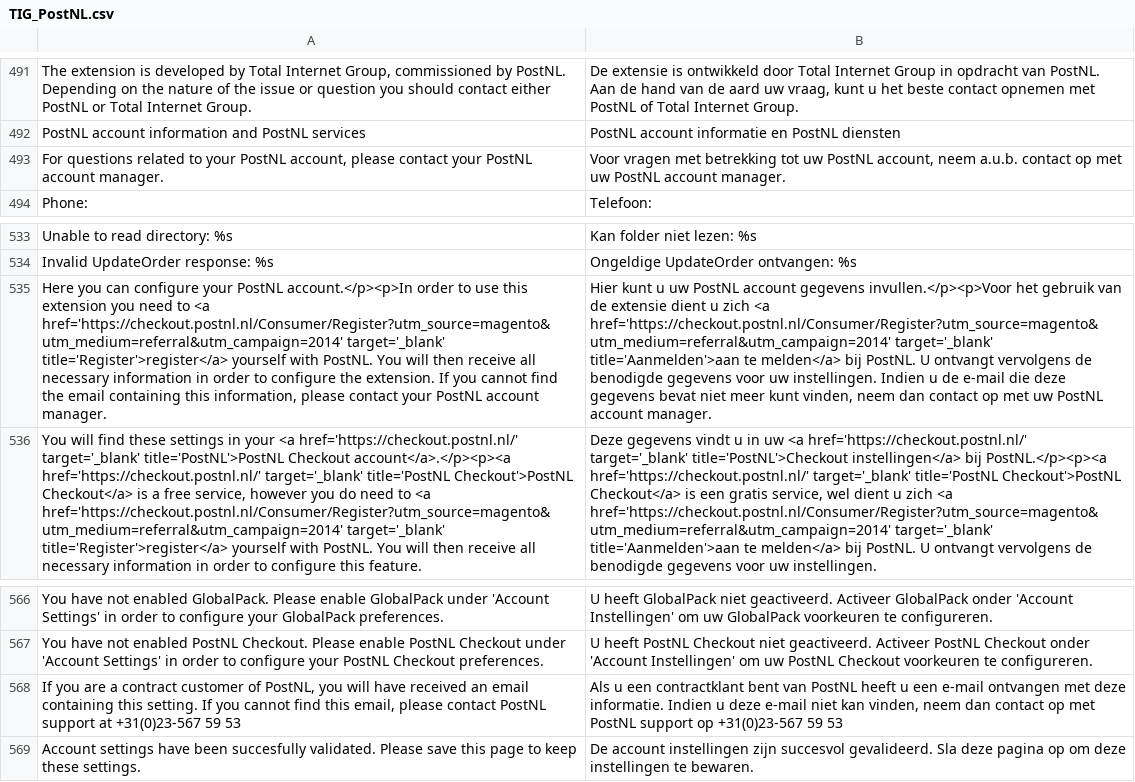
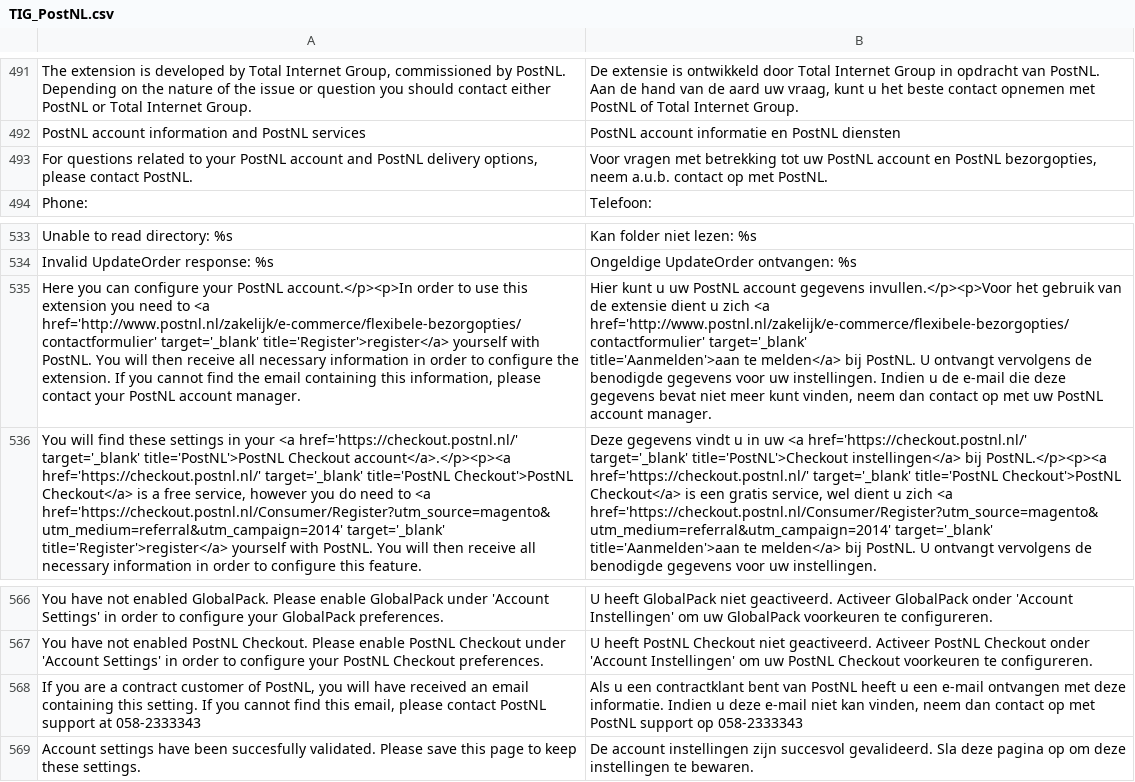
Before and after one commit to postnl/postnl-magento1-End-of-life, a CSV file: app/locale/nl_NL/TIG_PostNL.csv, drawn as a sheet; only a part is shown, gaps mark what is left out; ↵ is a line break in a cell; the diff names each change by its address in the sheet, - before the commit and + after, or states it on an @@ line.

Commit message:
updated some minor translations and the manual

```diff
--- a/app/locale/nl_NL/TIG_PostNL.csv
+++ b/app/locale/nl_NL/TIG_PostNL.csv
-A493: …your PostNL account, please contact your PostNL account manager.
+A493: …your PostNL account and PostNL delivery options, please contact PostNL.
-B493: …uw PostNL account, neem a.u.b. contact op met uw PostNL account manager.
+B493: …uw PostNL account en PostNL bezorgopties, neem a.u.b. contact op met PostNL.
-A535: …to <a href='https://checkout.postnl.nl/Consumer/Register?utm_source=magento&utm_medium=referral&utm_campaign=2014' target='_blank' title='Register'>register</a>…
+A535: …to <a href='http://www.postnl.nl/zakelijk/e-commerce/flexibele-bezorgopties/contactformulier' target='_blank' title='Register'>register</a>…
-B535: …zich <a ↵ href='https://checkout.postnl.nl/Consumer/Register?utm_source=magento&utm_medium=referral&utm_campaign=2014' target='_blank' ↵ title='Aanmelden'>aan…
+B535: …zich <a ↵ href='http://www.postnl.nl/zakelijk/e-commerce/flexibele-bezorgopties/contactformulier' target='_blank' ↵ title='Aanmelden'>aan…
-A568: …support at +31(0)23-567 59 53
+A568: …support at 058-2333343
-B568: …support op +31(0)23-567 59 53
+B568: …support op 058-2333343
```
Also changed, not shown: app/locale/en_US/TIG_PostNL.csv, 3 other files.
